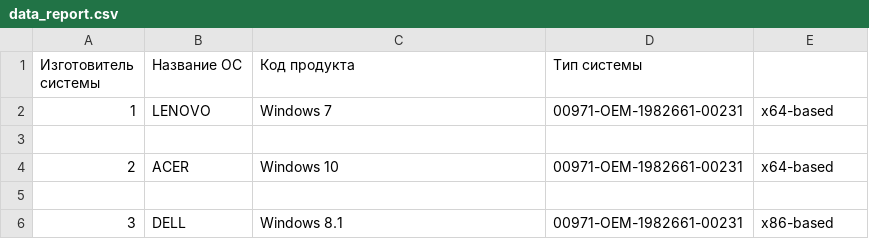
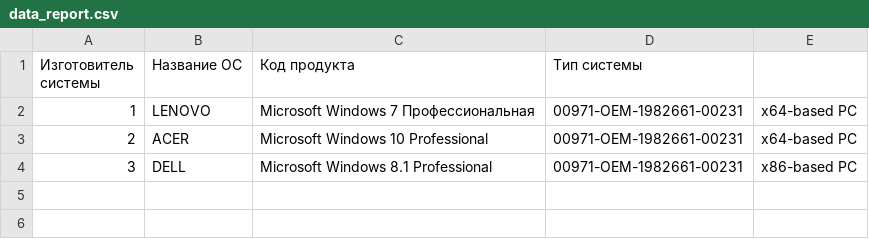
Before and after one commit to antomin/GB_ClientServerApp, a CSV file: lesson_2/task_1/data_report.csv, drawn as a sheet.

Commit message:
Lesson 2. Task 2.

```diff
--- a/lesson_2/task_1/data_report.csv
+++ b/lesson_2/task_1/data_report.csv
@@ -1,6 +1,4 @@
 Изготовитель системы,Название ОС,Код продукта,Тип системы
-1,LENOVO,Windows 7,00971-OEM-1982661-00231,x64-based
-
-2,ACER,Windows 10,00971-OEM-1982661-00231,x64-based
-
-3,DELL,Windows 8.1,00971-OEM-1982661-00231,x86-based
+1,LENOVO,Microsoft Windows 7 Профессиональная,00971-OEM-1982661-00231,x64-based PC
+2,ACER,Microsoft Windows 10 Professional,00971-OEM-1982661-00231,x64-based PC
+3,DELL,Microsoft Windows 8.1 Professional,00971-OEM-1982661-00231,x86-based PC
```
Also changed, not shown: 3 other files.
